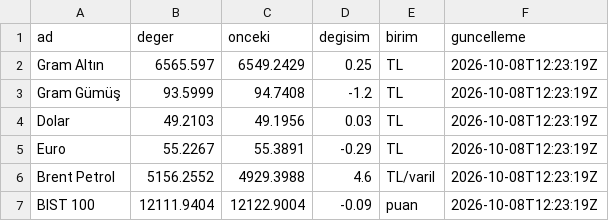
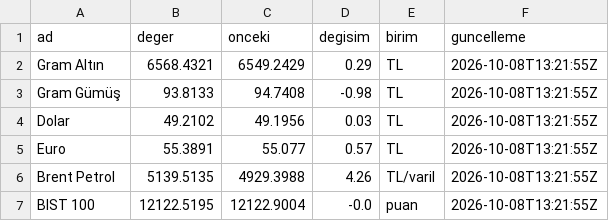
Before and after one commit to erdoganturhan1986-maker/Taksitlio-Haber-Kaynagi, a CSV file: data/piyasa.csv, drawn as a sheet.

```diff
--- a/data/piyasa.csv
+++ b/data/piyasa.csv
@@ -1,7 +1,7 @@
 ad,deger,onceki,degisim,birim,guncelleme
-Gram Altın,6565.597,6549.2429,0.25,TL,2026-10-08T12:23:19Z
-Gram Gümüş,93.5999,94.7408,-1.2,TL,2026-10-08T12:23:19Z
-Dolar,49.2103,49.1956,0.03,TL,2026-10-08T12:23:19Z
-Euro,55.2267,55.3891,-0.29,TL,2026-10-08T12:23:19Z
-Brent Petrol,5156.2552,4929.3988,4.6,TL/varil,2026-10-08T12:23:19Z
-BIST 100,12111.9404,12122.9004,-0.09,puan,2026-10-08T12:23:19Z
+Gram Altın,6568.4321,6549.2429,0.29,TL,2026-10-08T13:21:55Z
+Gram Gümüş,93.8133,94.7408,-0.98,TL,2026-10-08T13:21:55Z
+Dolar,49.2102,49.1956,0.03,TL,2026-10-08T13:21:55Z
+Euro,55.3891,55.077,0.57,TL,2026-10-08T13:21:55Z
+Brent Petrol,5139.5135,4929.3988,4.26,TL/varil,2026-10-08T13:21:55Z
+BIST 100,12122.5195,12122.9004,-0.0,puan,2026-10-08T13:21:55Z
```
